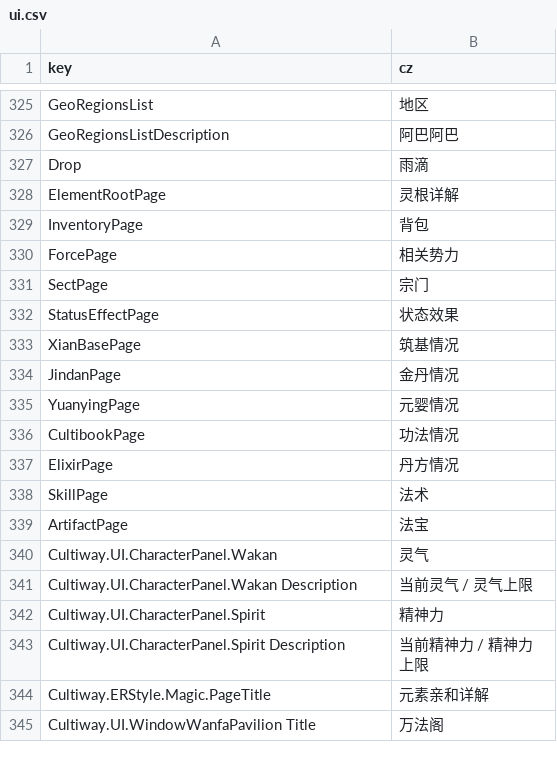
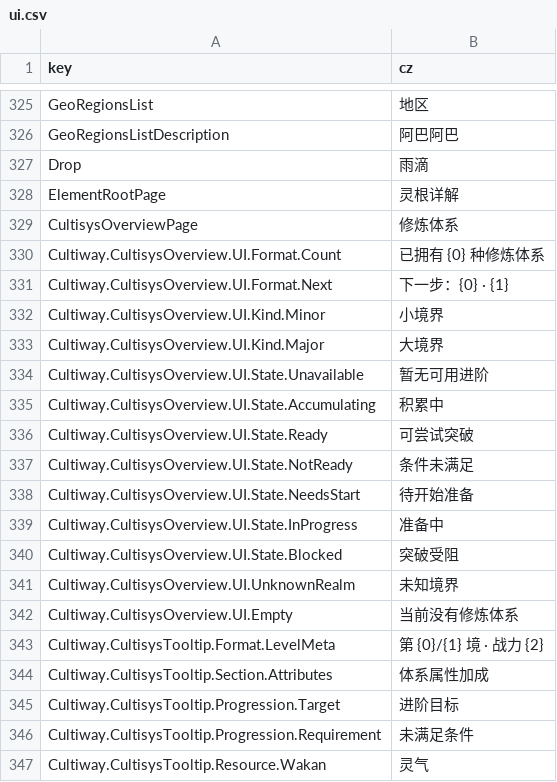
Before and after one commit to inmny/Cultiway-Reborn, a CSV file: Locales/ui.csv, drawn as a sheet; only a part is shown, gaps mark what is left out; the shorter side is filled out with more unchanged rows; the diff covers the shown part only.

```diff
--- a/Locales/ui.csv
+++ b/Locales/ui.csv
@@ -328 +328,20 @@ Drop,雨滴
 ElementRootPage,灵根详解
+CultisysOverviewPage,修炼体系
+Cultiway.CultisysOverview.UI.Format.Count,已拥有 {0} 种修炼体系
+Cultiway.CultisysOverview.UI.Format.Next,下一步：{0} · {1}
+Cultiway.CultisysOverview.UI.Kind.Minor,小境界
+Cultiway.CultisysOverview.UI.Kind.Major,大境界
+Cultiway.CultisysOverview.UI.State.Unavailable,暂无可用进阶
+Cultiway.CultisysOverview.UI.State.Accumulating,积累中
+Cultiway.CultisysOverview.UI.State.Ready,可尝试突破
+Cultiway.CultisysOverview.UI.State.NotReady,条件未满足
+Cultiway.CultisysOverview.UI.State.NeedsStart,待开始准备
+Cultiway.CultisysOverview.UI.State.InProgress,准备中
+Cultiway.CultisysOverview.UI.State.Blocked,突破受阻
+Cultiway.CultisysOverview.UI.UnknownRealm,未知境界
+Cultiway.CultisysOverview.UI.Empty,当前没有修炼体系
+Cultiway.CultisysTooltip.Format.LevelMeta,第 {0}/{1} 境 · 战力 {2}
+Cultiway.CultisysTooltip.Section.Attributes,体系属性加成
+Cultiway.CultisysTooltip.Progression.Target,进阶目标
+Cultiway.CultisysTooltip.Progression.Requirement,未满足条件
+Cultiway.CultisysTooltip.Resource.Wakan,灵气
```
Also changed, not shown: 21 added rows elsewhere in this file, Locales/stats.csv, 15 other files.
